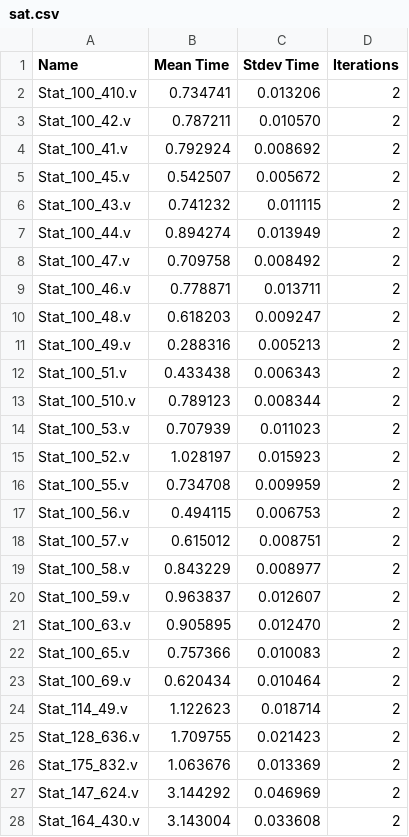
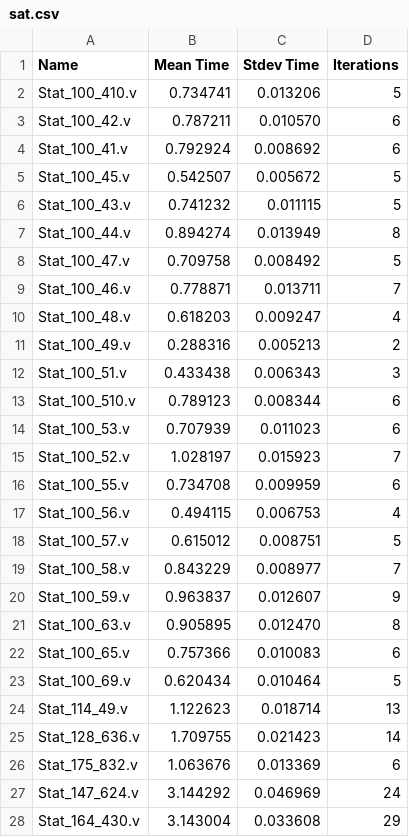
Before and after one commit to lnestor/ckt_tools, a CSV file: benchmarks/generated/rll32/rerun/metrics/sat.csv, drawn as a sheet; only a part is shown; the diff covers the shown part only.

Commit message:
Update number of iterations to be correct

```diff
--- a/benchmarks/generated/rll32/rerun/metrics/sat.csv
+++ b/benchmarks/generated/rll32/rerun/metrics/sat.csv
@@ -1,28 +1,28 @@
 Name,Mean Time,Stdev Time,Iterations
-Stat_100_410.v,0.734741,0.013206,2
-Stat_100_42.v,0.787211,0.010570,2
-Stat_100_41.v,0.792924,0.008692,2
-Stat_100_45.v,0.542507,0.005672,2
-Stat_100_43.v,0.741232,0.011115,2
-Stat_100_44.v,0.894274,0.013949,2
-Stat_100_47.v,0.709758,0.008492,2
-Stat_100_46.v,0.778871,0.013711,2
-Stat_100_48.v,0.618203,0.009247,2
+Stat_100_410.v,0.734741,0.013206,5
+Stat_100_42.v,0.787211,0.010570,6
+Stat_100_41.v,0.792924,0.008692,6
+Stat_100_45.v,0.542507,0.005672,5
+Stat_100_43.v,0.741232,0.011115,5
+Stat_100_44.v,0.894274,0.013949,8
+Stat_100_47.v,0.709758,0.008492,5
+Stat_100_46.v,0.778871,0.013711,7
+Stat_100_48.v,0.618203,0.009247,4
 Stat_100_49.v,0.288316,0.005213,2
-Stat_100_51.v,0.433438,0.006343,2
-Stat_100_510.v,0.789123,0.008344,2
-Stat_100_53.v,0.707939,0.011023,2
-Stat_100_52.v,1.028197,0.015923,2
-Stat_100_55.v,0.734708,0.009959,2
-Stat_100_56.v,0.494115,0.006753,2
-Stat_100_57.v,0.615012,0.008751,2
-Stat_100_58.v,0.843229,0.008977,2
-Stat_100_59.v,0.963837,0.012607,2
-Stat_100_63.v,0.905895,0.012470,2
-Stat_100_65.v,0.757366,0.010083,2
-Stat_100_69.v,0.620434,0.010464,2
-Stat_114_49.v,1.122623,0.018714,2
-Stat_128_636.v,1.709755,0.021423,2
-Stat_175_832.v,1.063676,0.013369,2
-Stat_147_624.v,3.144292,0.046969,2
-Stat_164_430.v,3.143004,0.033608,2
+Stat_100_51.v,0.433438,0.006343,3
+Stat_100_510.v,0.789123,0.008344,6
+Stat_100_53.v,0.707939,0.011023,6
+Stat_100_52.v,1.028197,0.015923,7
+Stat_100_55.v,0.734708,0.009959,6
+Stat_100_56.v,0.494115,0.006753,4
+Stat_100_57.v,0.615012,0.008751,5
+Stat_100_58.v,0.843229,0.008977,7
+Stat_100_59.v,0.963837,0.012607,9
+Stat_100_63.v,0.905895,0.012470,8
+Stat_100_65.v,0.757366,0.010083,6
+Stat_100_69.v,0.620434,0.010464,5
+Stat_114_49.v,1.122623,0.018714,13
+Stat_128_636.v,1.709755,0.021423,14
+Stat_175_832.v,1.063676,0.013369,6
+Stat_147_624.v,3.144292,0.046969,24
+Stat_164_430.v,3.143004,0.033608,29
```
Also changed, not shown: 153 edited cells elsewhere in this file, benchmarks/generated/rll32/metrics/sat.csv.
